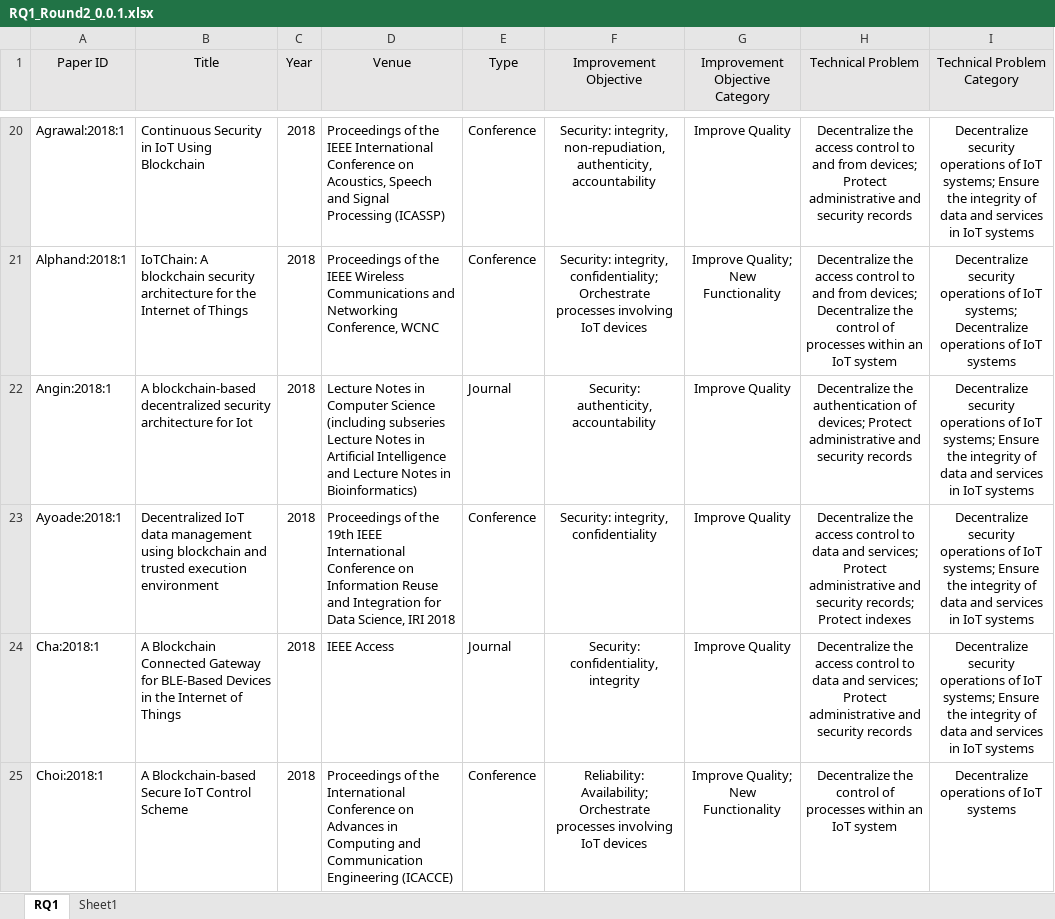
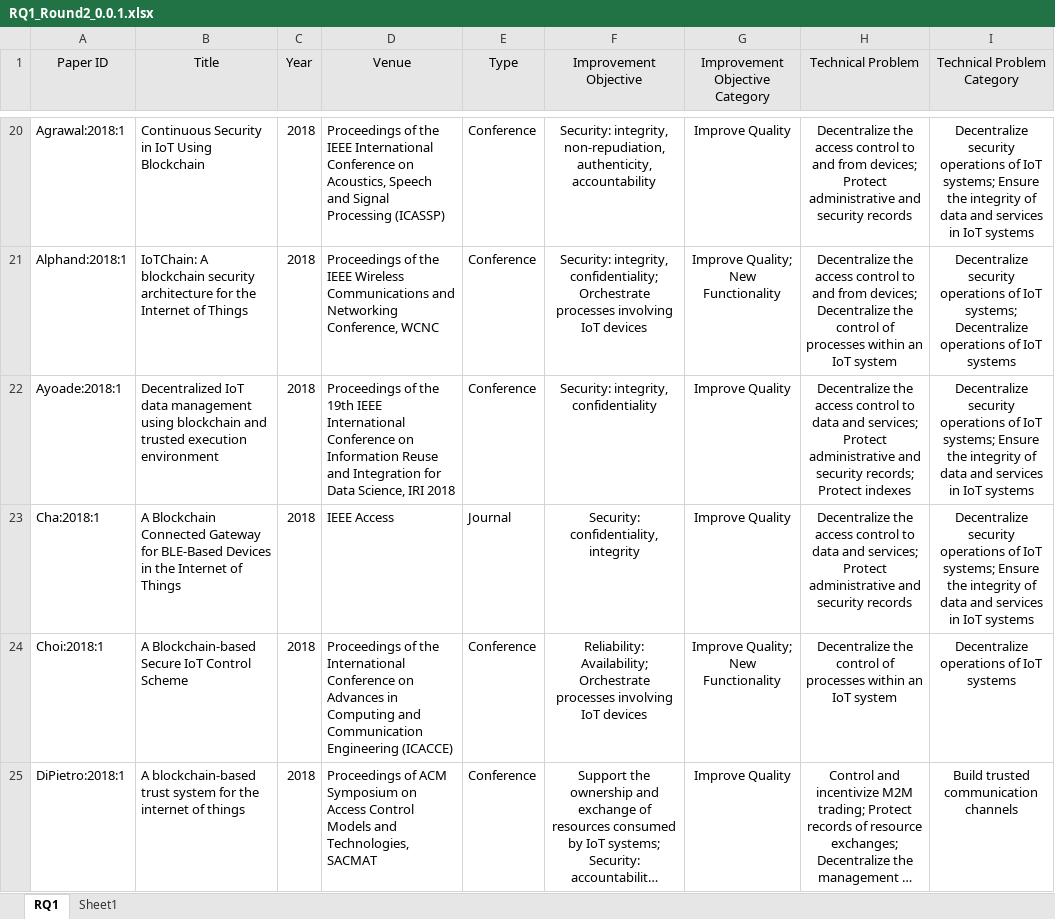
Before and after one commit to nguyentran0212/BC_IoT_SLR, an Excel workbook: DataExtraction/Extracted Data/Round 2/RQ1_Round2_0.0.1.xlsx, sheet RQ1, drawn as a sheet; only a part is shown, gaps mark what is left out; the shorter side is filled out with more unchanged rows; long unchanged cells end in …; values as stored, in another font and other column widths than the file's, no borders; the diff covers the shown part only; the diff names each change by its address in the sheet, - before the commit and + after, or states it on an @@ line.

```diff
--- a/DataExtraction/Extracted Data/Round 2/RQ1_Round2_0.0.1.xlsx (sheet RQ1)
+++ b/DataExtraction/Extracted Data/Round 2/RQ1_Round2_0.0.1.xlsx (sheet RQ1)
-row 22: Angin:2018:1 | A blockchain-based decentralized security architecture for Iot | 2018 | Lecture Notes in Computer Science (including subseries Lecture Notes in Artificial Intelligence and Lecture Notes in Bioinformatics) | Journal | Security: authenticity, accountability | Improve Quality | Decentralize the authentication of devices; Protect administrative and security records | Decentralize security operations of IoT systems; Ensure the integrity of data and services in IoT systems
```
Also changed, not shown: 1 removed row and 5 edited cells elsewhere in this sheet, DataExtraction/Extracted Data/Round 2/extraction_Q2_Q3_2.0.0.xlsx, DataExtraction/Performance.xlsx, 17 other files.
